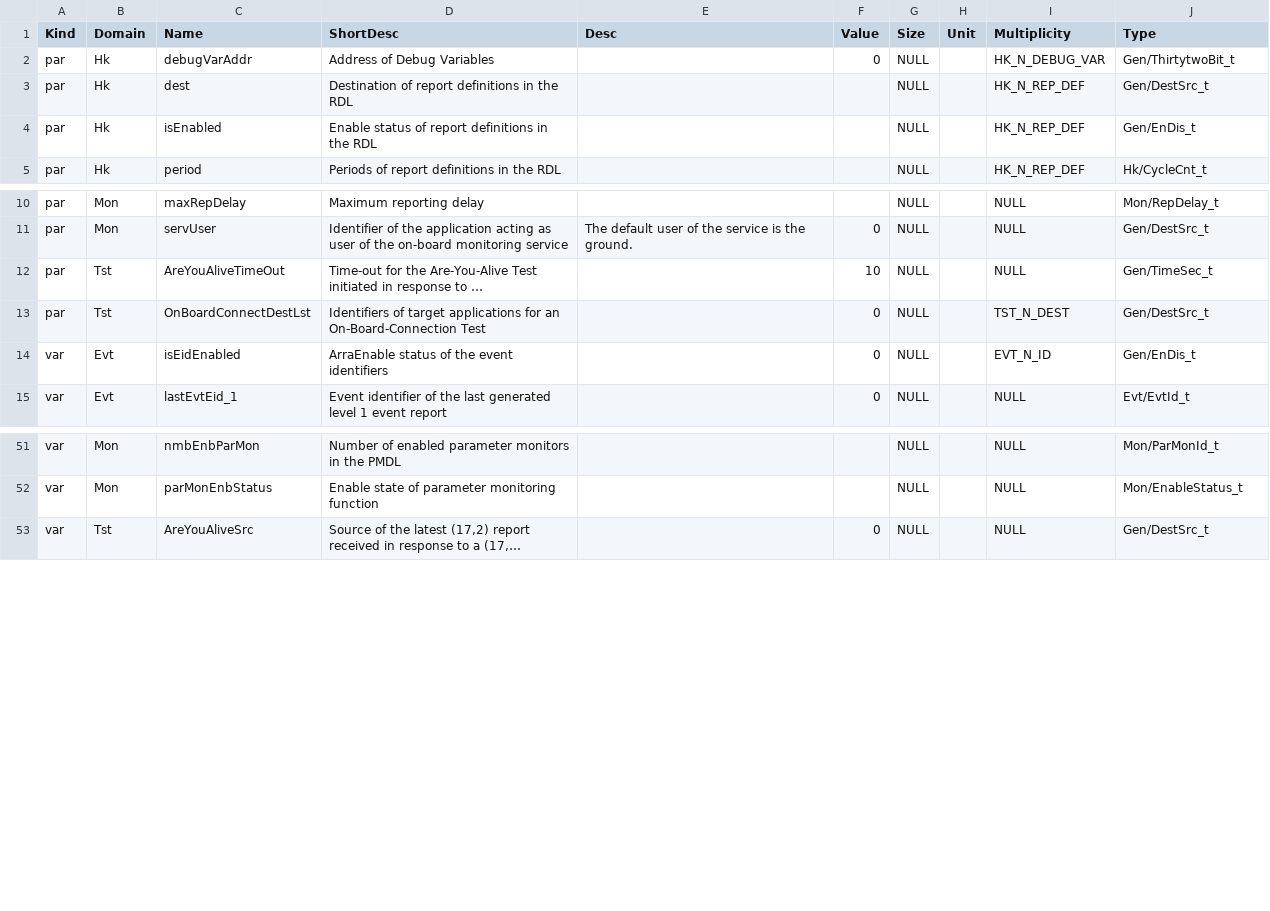
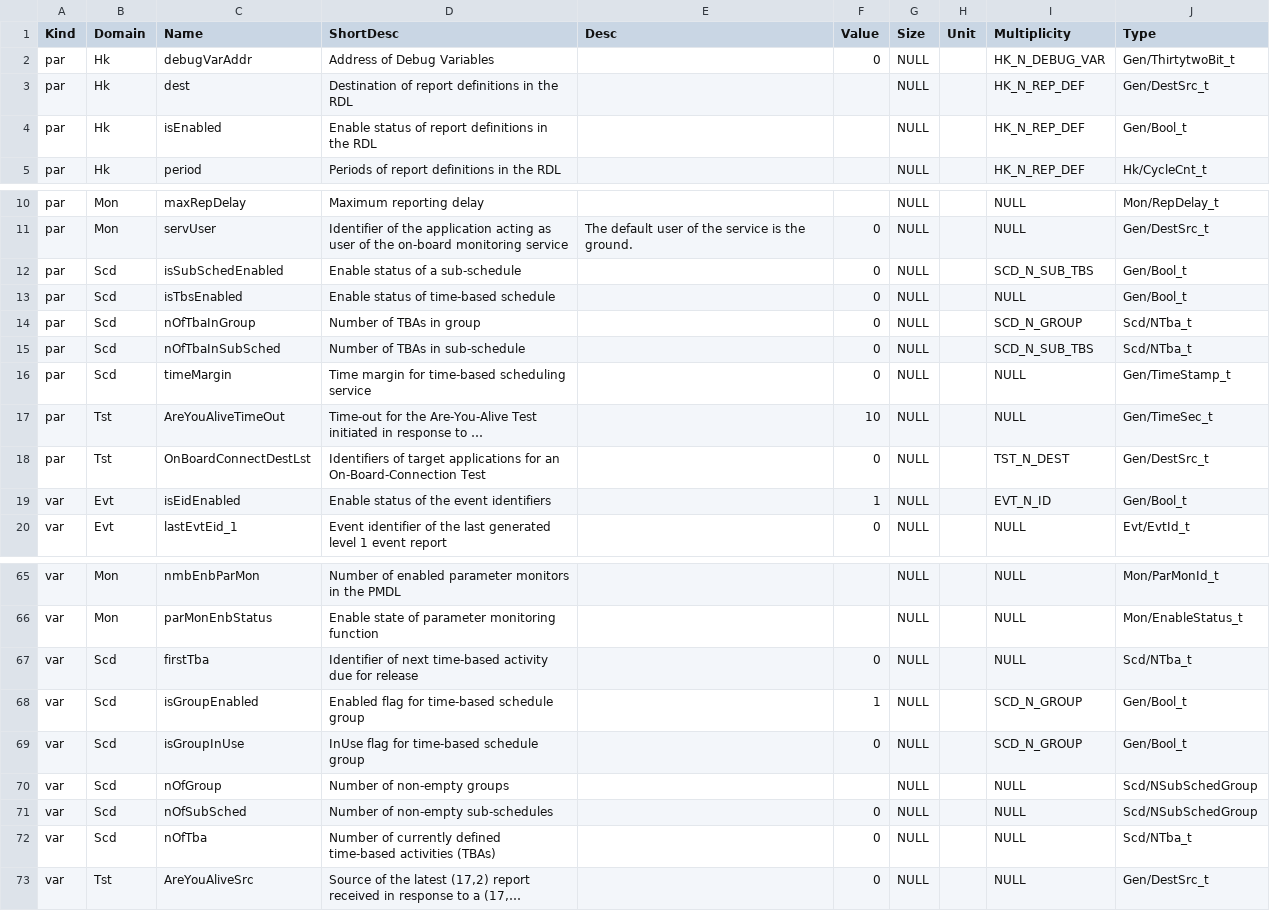
Before and after one commit to pnp-software/cordetfw, a CSV file: doc/pus/GeneratedTables/Datapool.csv, drawn as a sheet; only a part is shown, gaps mark what is left out; long unchanged cells end in …; addresses are those after the commit; the diff covers the shown part only; the diff names each change by its address in the sheet, - before the commit and + after, or states it on an @@ line.

```diff
--- a/doc/pus/GeneratedTables/Datapool.csv
+++ b/doc/pus/GeneratedTables/Datapool.csv
-J4 (Type): Gen/EnDis_t
+J4 (Type): Gen/Bool_t
+row 12: par | Scd | isSubSchedEnabled | Enable status of a sub-schedule |  | 0 | NULL |  | SCD_N_SUB_TBS | Gen/Bool_t
+row 13: par | Scd | isTbsEnabled | Enable status of time-based schedule |  | 0 | NULL |  | NULL | Gen/Bool_t
+row 14: par | Scd | nOfTbaInGroup | Number of TBAs in group |  | 0 | NULL |  | SCD_N_GROUP | Scd/NTba_t
+row 15: par | Scd | nOfTbaInSubSched | Number of TBAs in sub-schedule |  | 0 | NULL |  | SCD_N_SUB_TBS | Scd/NTba_t
+row 16: par | Scd | timeMargin | Time margin for time-based scheduling service |  | 0 | NULL |  | NULL | Gen/TimeStamp_t
-D19 (ShortDesc): ArraEnable status of the event identifiers
+D19 (ShortDesc): Enable status of the event identifiers
-F19 (Value): 0
+F19 (Value): 1
-J19 (Type): Gen/EnDis_t
+J19 (Type): Gen/Bool_t
+row 67: var | Scd | firstTba | Identifier of next time-based activity due for release |  | 0 | NULL |  | NULL | Scd/NTba_t
+row 68: var | Scd | isGroupEnabled | Enabled flag for time-based schedule group |  | 1 | NULL |  | SCD_N_GROUP | Gen/Bool_t
+row 69: var | Scd | isGroupInUse | InUse flag for time-based schedule group |  | 0 | NULL |  | SCD_N_GROUP | Gen/Bool_t
+row 70: var | Scd | nOfGroup | Number of non-empty groups |  |  | NULL |  | NULL | Scd/NSubSchedGroup
+row 71: var | Scd | nOfSubSched | Number of non-empty sub-schedules |  | 0 | NULL |  | NULL | Scd/NSubSchedGroup
+row 72: var | Scd | nOfTba | Number of currently defined time-based activities (TBAs) |  | 0 | NULL |  | NULL | Scd/NTba_t
```
Also changed, not shown: 1 added row, 1 removed row and 8 moved rows elsewhere in this file, doc/pus/GeneratedTables/Constants.csv, doc/pus/GeneratedTables/PUSExtensionEvtIdt.csv, 22 other files.
